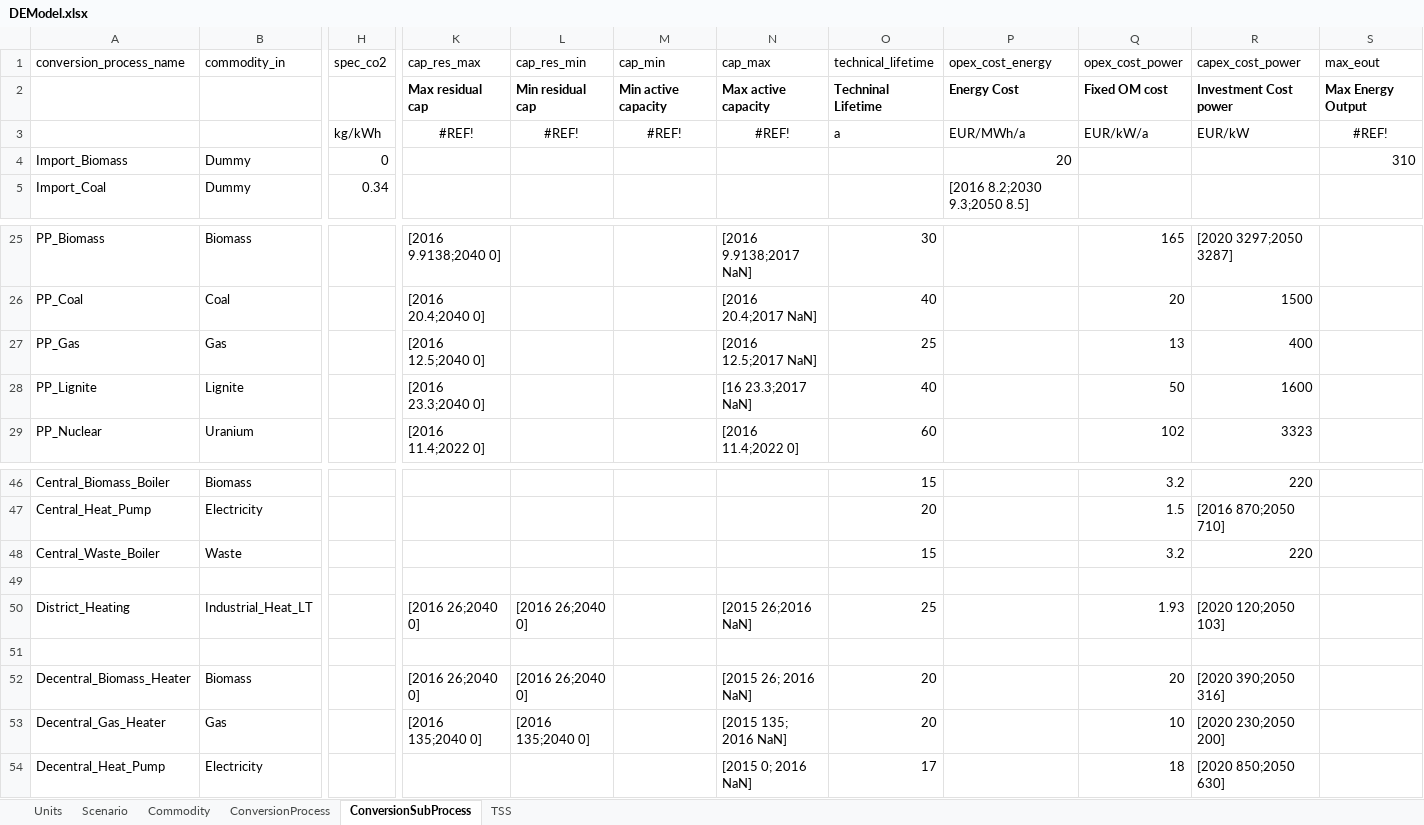
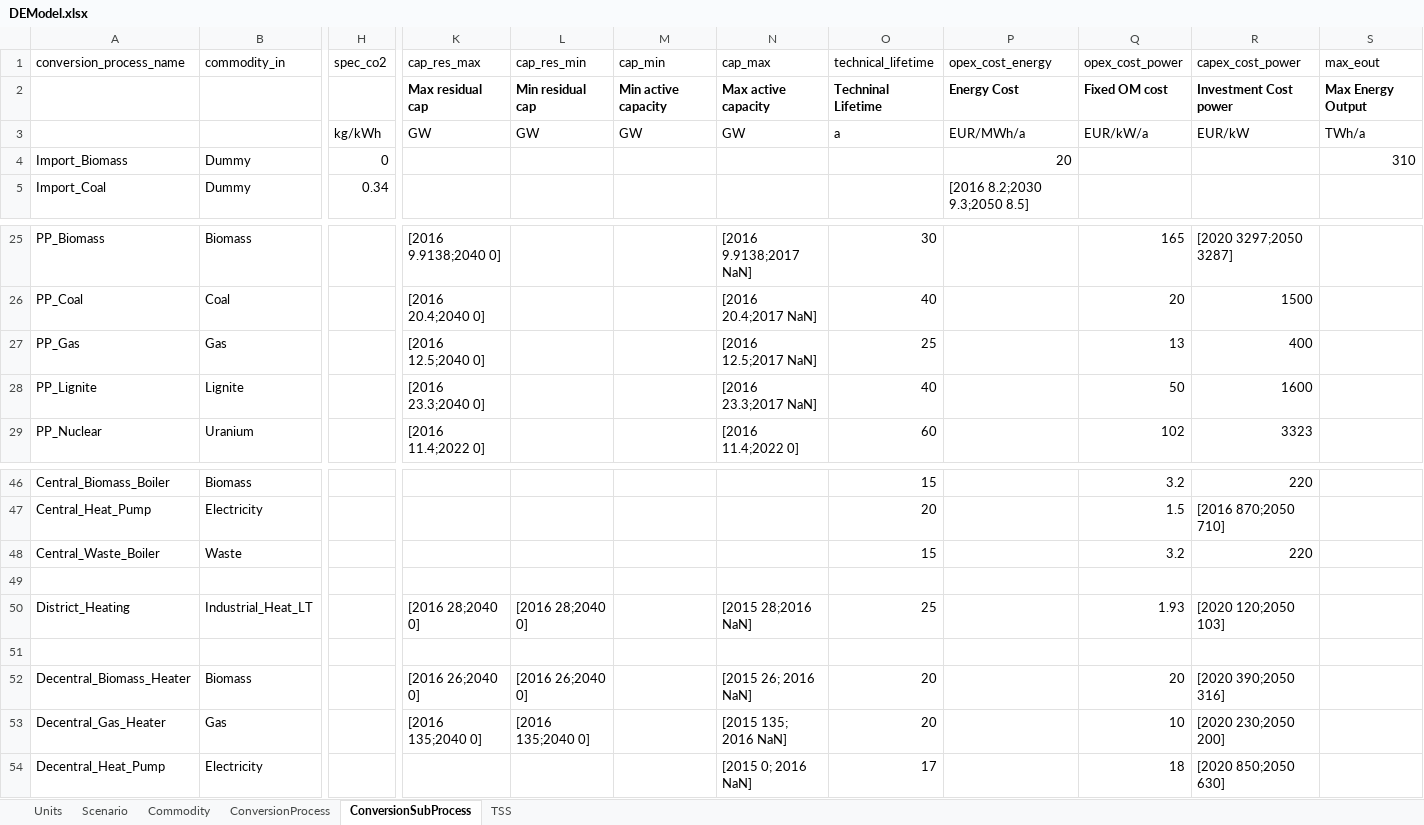
Before and after one commit to EINS-TUDa/CESM, an Excel workbook: Data/Techmap/DEModel.xlsx, sheet ConversionSubProcess, drawn as a sheet; only a part is shown, gaps mark what is left out; values as stored, in another font and other column widths than the file's, no borders; table styles not drawn; removed rows and columns are numbered as before the commit, all else as after; rows hold the shown columns only; the diff names each change by its address in the sheet, - before the commit and + after, or states it on an @@ line.

Commit message:
scales fixed

```diff
--- a/Data/Techmap/DEModel.xlsx (sheet ConversionSubProcess)
+++ b/Data/Techmap/DEModel.xlsx (sheet ConversionSubProcess)
-row 3:  |  | kg/kWh | #REF! | #REF! | #REF! | #REF! | a | EUR/MWh/a | EUR/kW/a | EUR/kW | #REF!
+row 3:  |  | kg/kWh | GW | GW | GW | GW | a | EUR/MWh/a | EUR/kW/a | EUR/kW | TWh/a
-N28 (cap_max): [16 23.3;2017 NaN]
+N28 (cap_max): [2016 23.3;2017 NaN]
-K50 (cap_res_max): [2016 26;2040 0]
+K50 (cap_res_max): [2016 28;2040 0]
-L50 (cap_res_min): [2016 26;2040 0]
+L50 (cap_res_min): [2016 28;2040 0]
-N50 (cap_max): [2015 26;2016 NaN]
+N50 (cap_max): [2015 28;2016 NaN]
```
Also changed, not shown: sheet Units.
